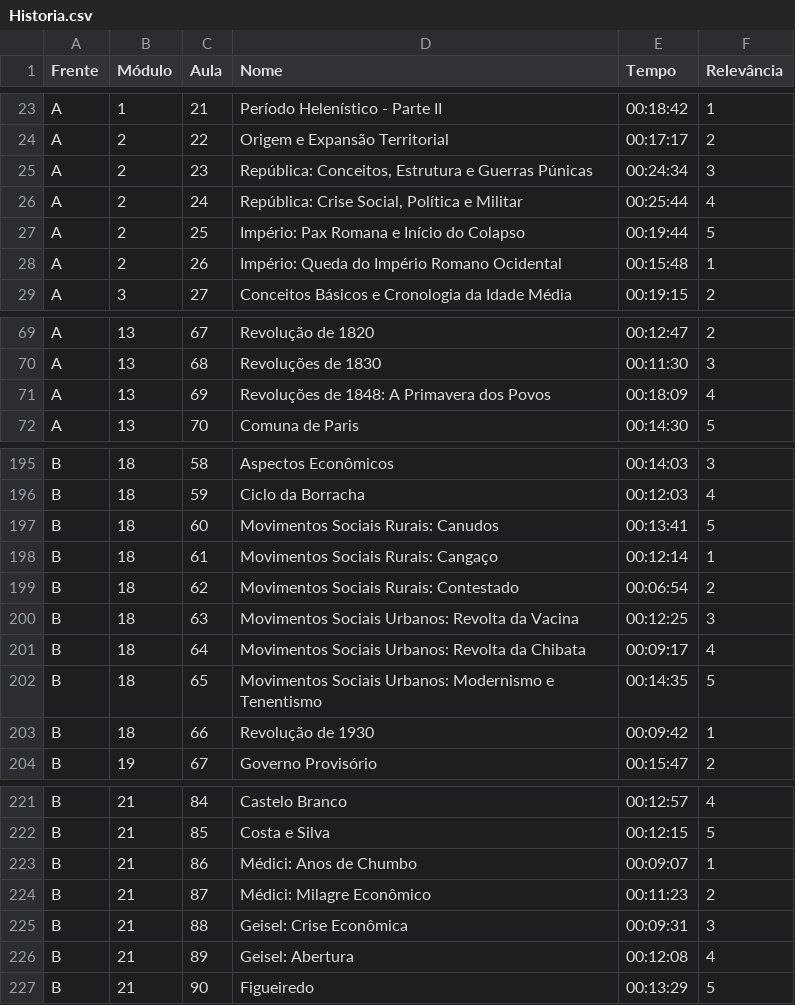
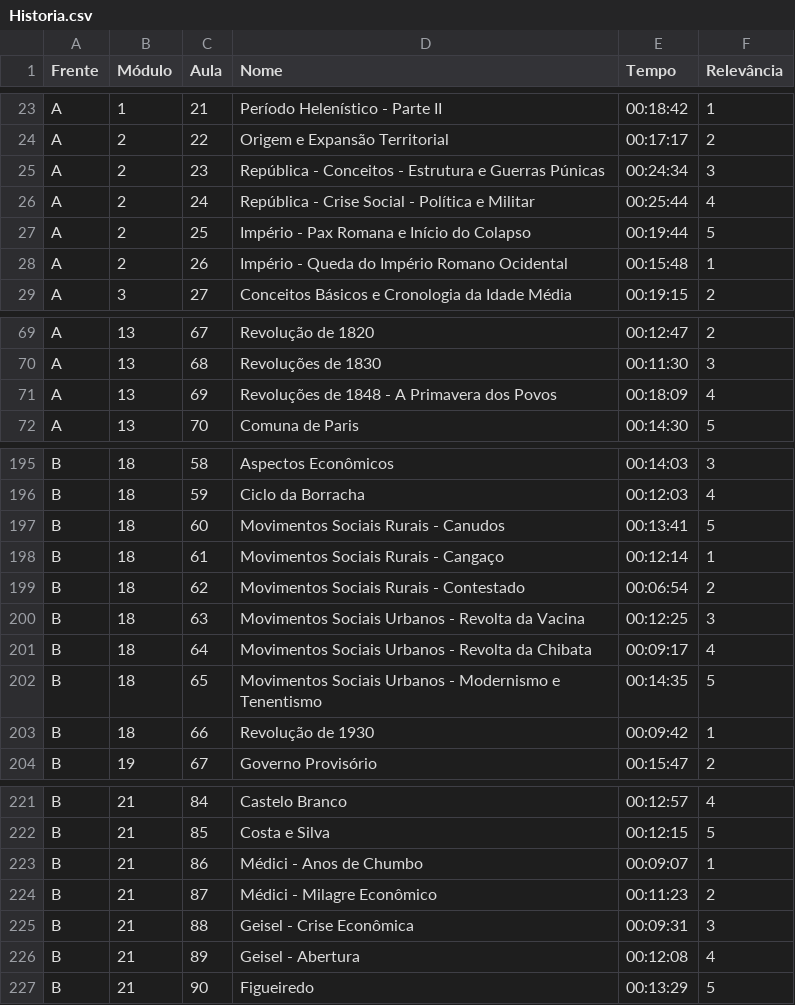
Before and after one commit to RosaUlisses/Freela, a CSV file: back-end/Csvs/Historia.csv, drawn as a sheet; only a part is shown, gaps mark what is left out.

```diff
--- a/back-end/Csvs/Historia.csv
+++ b/back-end/Csvs/Historia.csv
@@ -24,6 +24,6 @@ A,1,21,Período Helenístico - Parte II,00:18:42,1
 A,2,22,Origem e Expansão Territorial,00:17:17,2
-A,2,23,"República: Conceitos, Estrutura e Guerras Púnicas",00:24:34,3
-A,2,24,"República: Crise Social, Política e Militar",00:25:44,4
-A,2,25,Império: Pax Romana e Início do Colapso,00:19:44,5
-A,2,26,Império: Queda do Império Romano Ocidental,00:15:48,1
+A,2,23,República - Conceitos - Estrutura e Guerras Púnicas,00:24:34,3
+A,2,24,República - Crise Social - Política e Militar,00:25:44,4
+A,2,25,Império - Pax Romana e Início do Colapso,00:19:44,5
+A,2,26,Império - Queda do Império Romano Ocidental,00:15:48,1
 A,3,27,Conceitos Básicos e Cronologia da Idade Média,00:19:15,2
@@ -70,3 +70,3 @@ A,13,67,Revolução de 1820,00:12:47,2
 A,13,68,Revoluções de 1830,00:11:30,3
-A,13,69,Revoluções de 1848: A Primavera dos Povos,00:18:09,4
+A,13,69,Revoluções de 1848 - A Primavera dos Povos,00:18:09,4
 A,13,70,Comuna de Paris,00:14:30,5
@@ -196,8 +196,8 @@ B,18,58,Aspectos Econômicos,00:14:03,3
 B,18,59,Ciclo da Borracha,00:12:03,4
-B,18,60,Movimentos Sociais Rurais: Canudos,00:13:41,5
-B,18,61,Movimentos Sociais Rurais: Cangaço,00:12:14,1
-B,18,62,Movimentos Sociais Rurais: Contestado,00:06:54,2
-B,18,63,Movimentos Sociais Urbanos: Revolta da Vacina,00:12:25,3
-B,18,64,Movimentos Sociais Urbanos: Revolta da Chibata,00:09:17,4
-B,18,65,Movimentos Sociais Urbanos: Modernismo e Tenentismo,00:14:35,5
+B,18,60,Movimentos Sociais Rurais - Canudos,00:13:41,5
+B,18,61,Movimentos Sociais Rurais - Cangaço,00:12:14,1
+B,18,62,Movimentos Sociais Rurais - Contestado,00:06:54,2
+B,18,63,Movimentos Sociais Urbanos - Revolta da Vacina,00:12:25,3
+B,18,64,Movimentos Sociais Urbanos - Revolta da Chibata,00:09:17,4
+B,18,65,Movimentos Sociais Urbanos - Modernismo e Tenentismo,00:14:35,5
 B,18,66,Revolução de 1930,00:09:42,1
@@ -222,6 +222,6 @@ B,21,84,Castelo Branco,00:12:57,4
 B,21,85,Costa e Silva,00:12:15,5
-B,21,86,Médici: Anos de Chumbo,00:09:07,1
-B,21,87,Médici: Milagre Econômico,00:11:23,2
-B,21,88,Geisel: Crise Econômica,00:09:31,3
-B,21,89,Geisel: Abertura,00:12:08,4
+B,21,86,Médici - Anos de Chumbo,00:09:07,1
+B,21,87,Médici - Milagre Econômico,00:11:23,2
+B,21,88,Geisel - Crise Econômica,00:09:31,3
+B,21,89,Geisel - Abertura,00:12:08,4
 B,21,90,Figueiredo,00:13:29,5
```
Also changed, not shown: back-end/Csvs/Filosofia.csv, back-end/Csvs/Geografia.csv, 1 other file.
